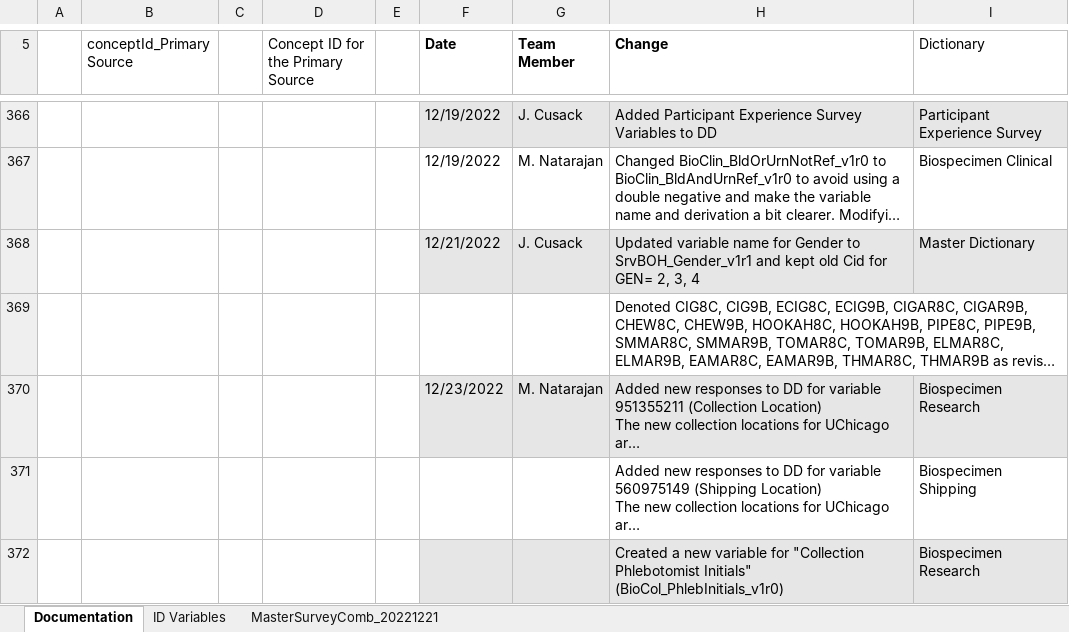
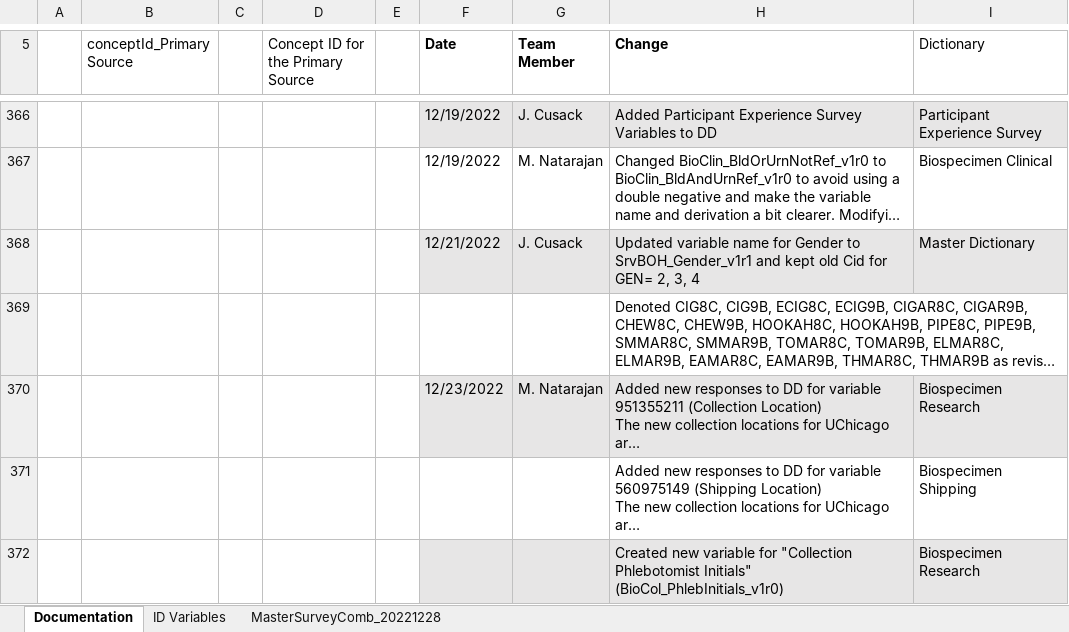
Before and after one commit to Analyticsphere/ConnectMasterAndSurveyCombinedDataDictionary, an Excel workbook: MasterSurveyComb_20220317.xlsx, sheet Documentation, drawn as a sheet; only a part is shown, gaps mark what is left out; long unchanged cells end in …; values as stored, in another font and other column widths than the file's, no borders; the diff names each change by its address in the sheet, - before the commit and + after, or states it on an @@ line.

```diff
--- a/MasterSurveyComb_20220317.xlsx (sheet Documentation)
+++ b/MasterSurveyComb_20220317.xlsx (sheet Documentation)
-sheet tab: MasterSurveyComb_20221221
+sheet tab: MasterSurveyComb_20221228
-H372 (Change): Created a new variable…
+H372 (Change): Created new variable…
```
